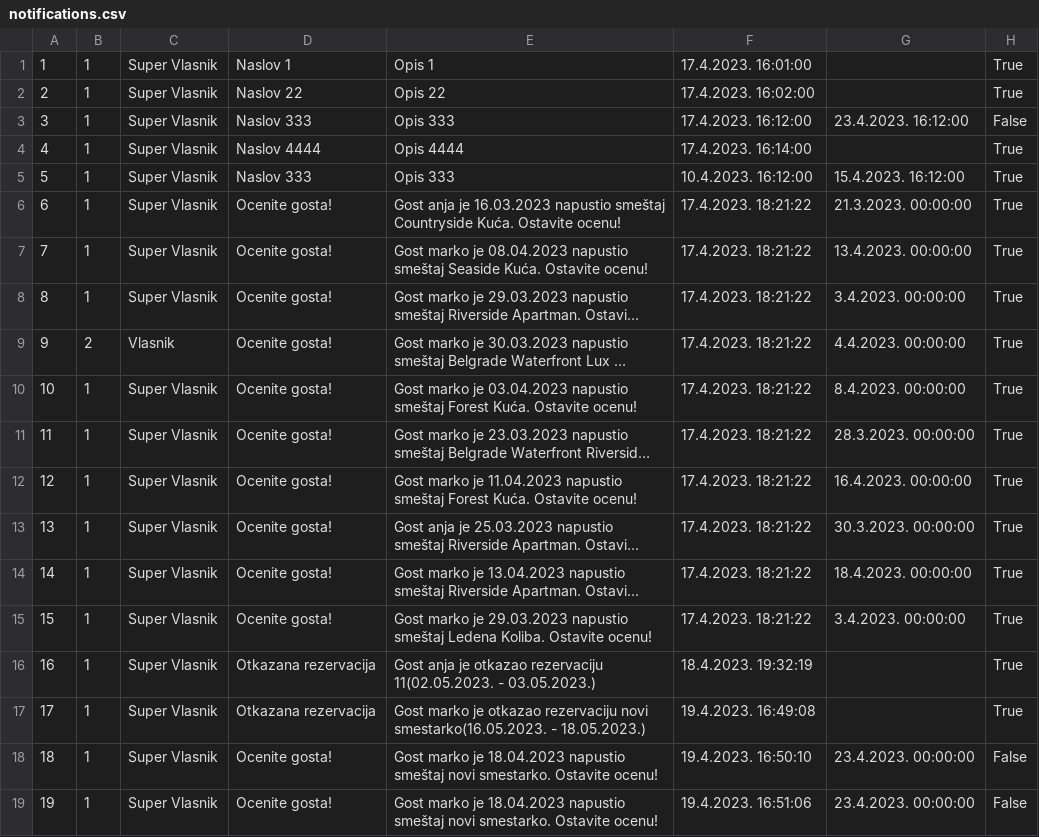
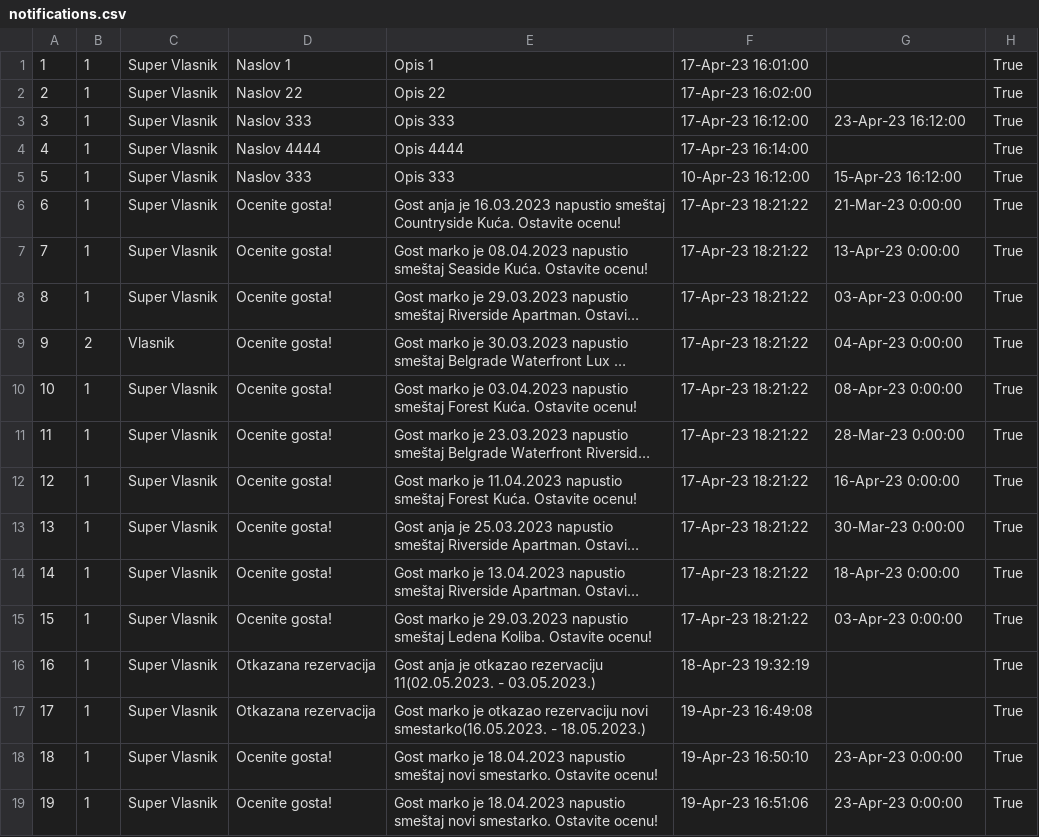
Before and after one commit to JovanDozic/sims-2023-group-4-team-A, a CSV file: sims-2023-group-4-team-A/SIMSProject/Resources/Data/notifications.csv, drawn as a sheet; long unchanged cells end in …; the diff names each change by its address in the sheet, - before the commit and + after, or states it on an @@ line.

```diff
--- a/sims-2023-group-4-team-A/SIMSProject/Resources/Data/notifications.csv
+++ b/sims-2023-group-4-team-A/SIMSProject/Resources/Data/notifications.csv
-F1: 17.4.2023. 16:01:00
+F1: 17-Apr-23 16:01:00
-F2: 17.4.2023. 16:02:00
+F2: 17-Apr-23 16:02:00
-F3: 17.4.2023. 16:12:00
+F3: 17-Apr-23 16:12:00
-G3: 23.4.2023. 16:12:00
+G3: 23-Apr-23 16:12:00
-H3: False
+H3: True
-F4: 17.4.2023. 16:14:00
+F4: 17-Apr-23 16:14:00
-F5: 10.4.2023. 16:12:00
+F5: 10-Apr-23 16:12:00
-G5: 15.4.2023. 16:12:00
+G5: 15-Apr-23 16:12:00
-F6:F15: 17.4.2023. 18:21:22
+F6:F15: 17-Apr-23 18:21:22
-G6: 21.3.2023. 00:00:00
+G6: 21-Mar-23 0:00:00
-G7: 13.4.2023. 00:00:00
+G7: 13-Apr-23 0:00:00
-G8: 3.4.2023. 00:00:00
+G8: 03-Apr-23 0:00:00
-G9: 4.4.2023. 00:00:00
+G9: 04-Apr-23 0:00:00
-G10: 8.4.2023. 00:00:00
+G10: 08-Apr-23 0:00:00
-G11: 28.3.2023. 00:00:00
+G11: 28-Mar-23 0:00:00
-G12: 16.4.2023. 00:00:00
+G12: 16-Apr-23 0:00:00
-G13: 30.3.2023. 00:00:00
+G13: 30-Mar-23 0:00:00
-G14: 18.4.2023. 00:00:00
+G14: 18-Apr-23 0:00:00
-G15: 3.4.2023. 00:00:00
+G15: 03-Apr-23 0:00:00
-F16: 18.4.2023. 19:32:19
+F16: 18-Apr-23 19:32:19
-F17: 19.4.2023. 16:49:08
+F17: 19-Apr-23 16:49:08
-F18: 19.4.2023. 16:50:10
+F18: 19-Apr-23 16:50:10
-G18:G19: 23.4.2023. 00:00:00
+G18:G19: 23-Apr-23 0:00:00
-H18:H19: False
+H18:H19: True
-F19: 19.4.2023. 16:51:06
+F19: 19-Apr-23 16:51:06
```
Also changed, not shown: 14 other files.
